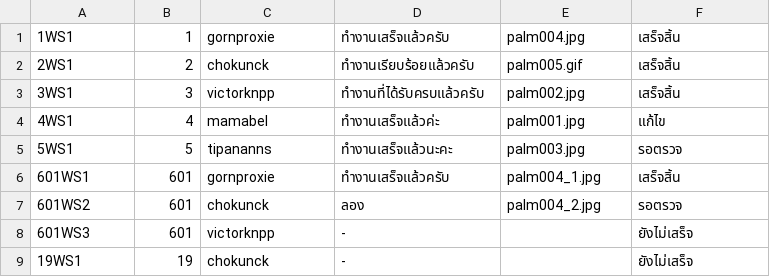
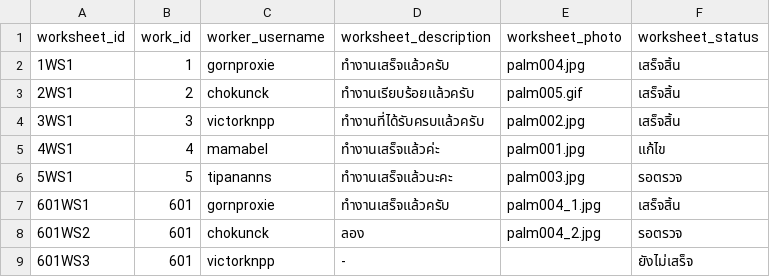
Before and after one commit to ManThanaphat/SA_PalmManagementSystem, a CSV file: csv/worksheets.csv, drawn as a sheet.

```diff
--- a/csv/worksheets.csv
+++ b/csv/worksheets.csv
@@ -1 +1,2 @@
+worksheet_id,work_id,worker_username,worksheet_description,worksheet_photo,worksheet_status
 1WS1,1,gornproxie,ทำงานเสร็จแล้วครับ,palm004.jpg,เสร็จสิ้น
@@ -8,2 +9 @@
 601WS3,601,victorknpp,-,,ยังไม่เสร็จ
-19WS1,19,chokunck,-,,ยังไม่เสร็จ
```
Also changed, not shown: csv/accounts.csv, csv/borrow_form.csv, 28 other files.
